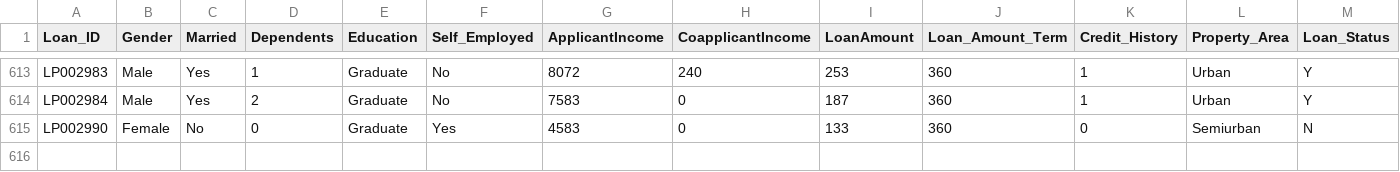
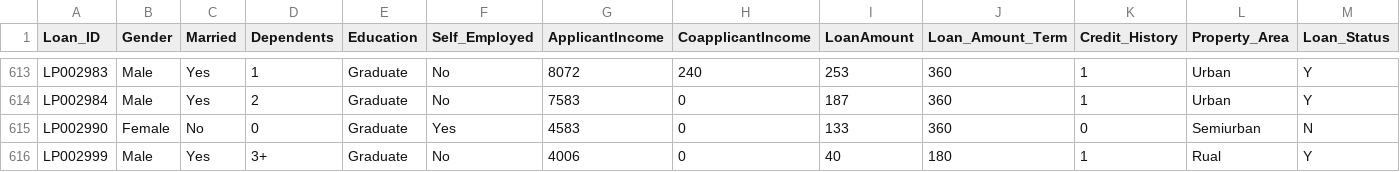
Before and after one commit to swivelit/ai-intern-training, a CSV file: shajid/loan prediction/loan_data.csv, drawn as a sheet; only a part is shown, gaps mark what is left out.

Commit message:
projects

```diff
--- a/shajid/loan prediction/loan_data.csv
+++ b/shajid/loan prediction/loan_data.csv
@@ -615 +615,2 @@ LP002984,Male,Yes,2,Graduate,No,7583,0,187,360,1,Urban,Y
 LP002990,Female,No,0,Graduate,Yes,4583,0,133,360,0,Semiurban,N
+LP002999,Male,Yes,3+,Graduate,No,4006,0,40,180,1,Rual,Y
```
